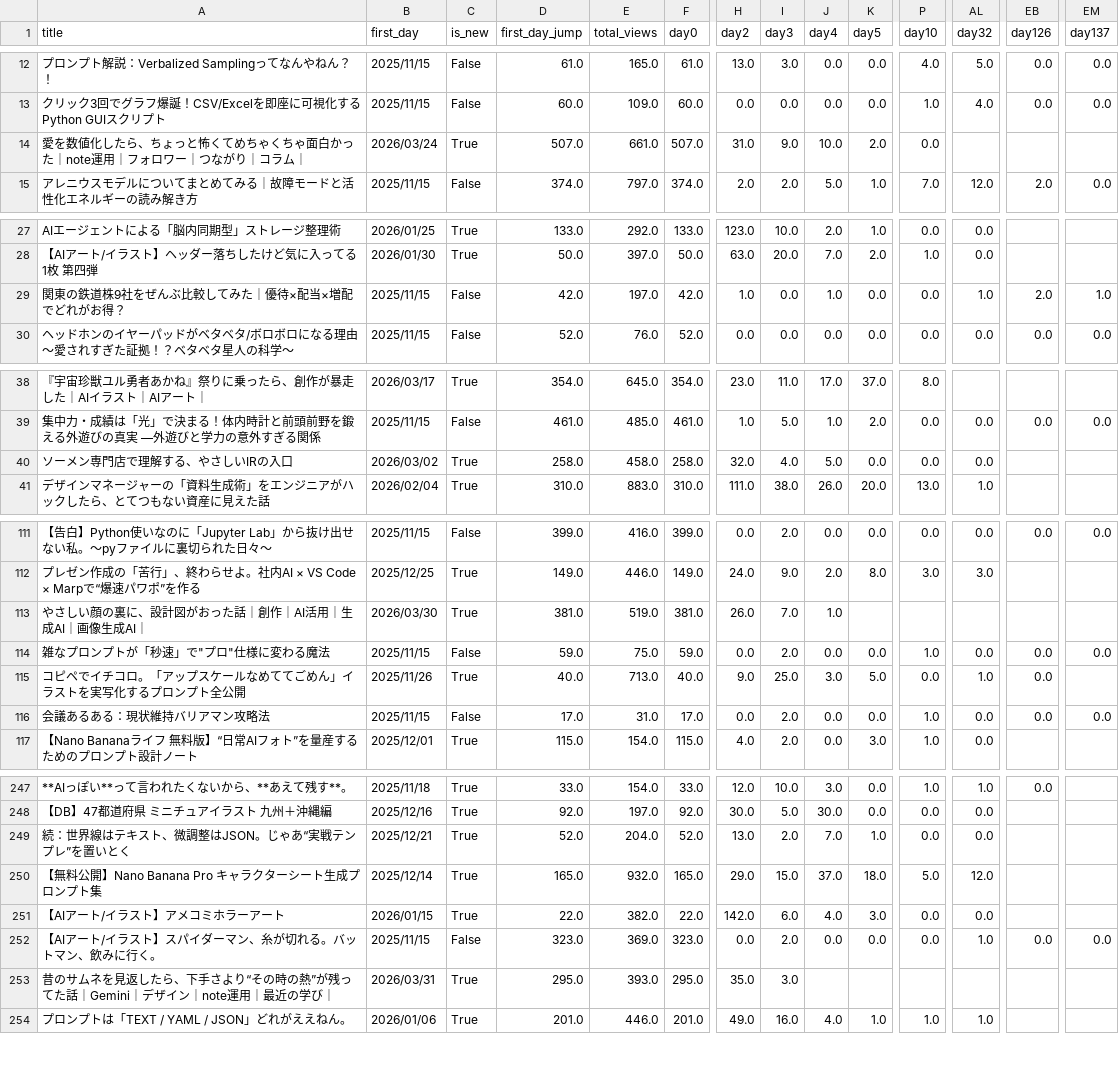
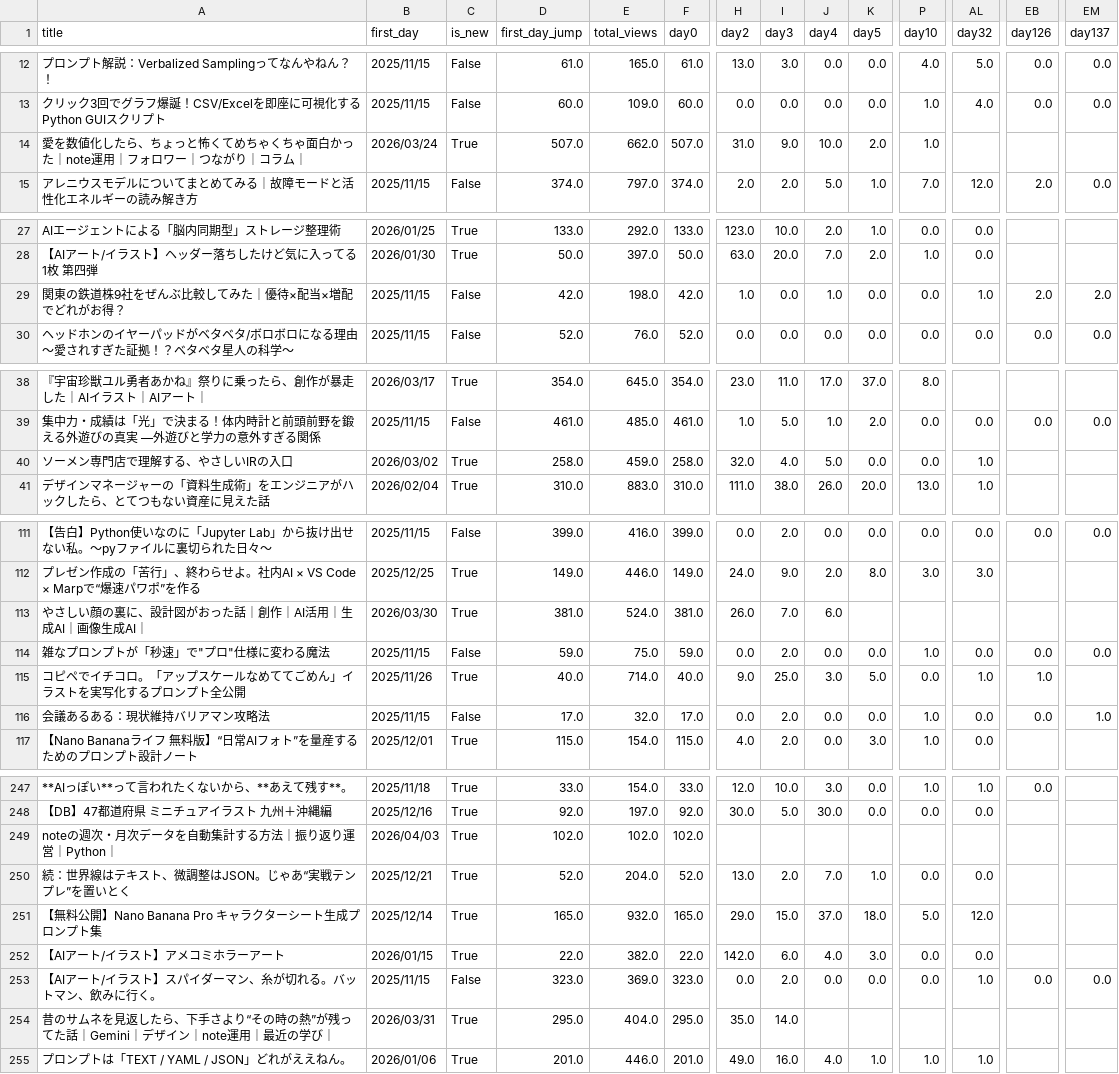
Before and after one commit to Goo-dev0505/note-wrapped, a CSV file: data/article_trend.csv, drawn as a sheet; only a part is shown, gaps mark what is left out; addresses are those after the commit; rows hold the shown columns only; the diff covers the shown part only; the diff names each change by its address in the sheet, - before the commit and + after, or states it on an @@ line.

```diff
--- a/data/article_trend.csv
+++ b/data/article_trend.csv
-E14 (total_views): 661.0
+E14 (total_views): 662.0
-P14 (day10): 0.0
+P14 (day10): 1.0
-E29 (total_views): 197.0
+E29 (total_views): 198.0
-EM29 (day137): 1.0
+EM29 (day137): 2.0
-E40 (total_views): 458.0
+E40 (total_views): 459.0
-AL40 (day32): 0.0
+AL40 (day32): 1.0
-E113 (total_views): 519.0
+E113 (total_views): 524.0
-J113 (day4): 1.0
+J113 (day4): 6.0
-E115 (total_views): 713.0
+E115 (total_views): 714.0
-EB115 (day126): 0.0
+EB115 (day126): 1.0
-E116 (total_views): 31.0
+E116 (total_views): 32.0
-EM116 (day137): 0.0
+EM116 (day137): 1.0
+row 249: noteの週次・月次データを自動集計する方法｜振り返り運営｜Python｜ | 2026/04/03 | True | 102.0 | 102.0 | 102.0
-E254 (total_views): 393.0
+E254 (total_views): 404.0
-I254 (day3): 3.0
+I254 (day3): 14.0
```
Also changed, not shown: 12 edited cells elsewhere in this file, data/article_quality.csv, data/asset_score_v1.csv, 10 other files.
